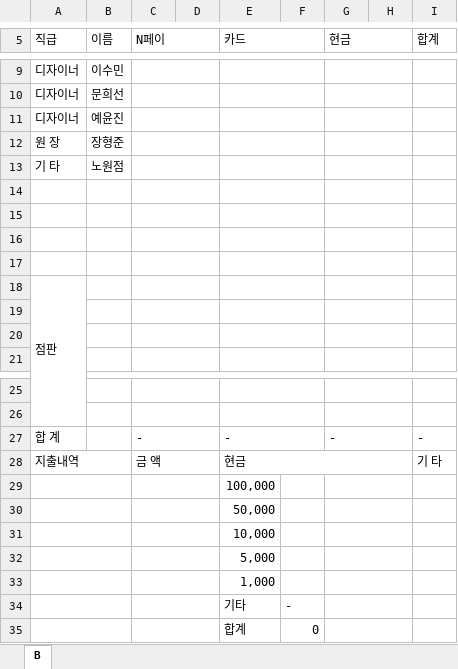
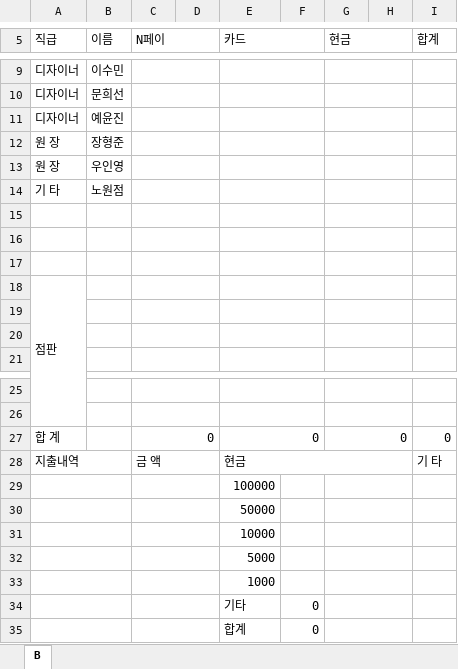
Before and after one commit to chahongroom-nowon/ch_month, an Excel workbook: public/daily_template.xlsx, sheet B, drawn as a sheet; only a part is shown, gaps mark what is left out; values as stored, in another font and other column widths than the file's, no cell formats; charts and pictures not drawn; removed rows and columns are numbered as before the commit, all else as after; the diff names each change by its address in the sheet, - before the commit and + after, or states it on an @@ line.

```diff
--- a/public/daily_template.xlsx (sheet B)
+++ b/public/daily_template.xlsx (sheet B)
+row 13: 원 장 | 우인영
-row 14: (empty)
-row 27: 합 계 |  | - |  | - |  | - |  | -
+row 27: 합 계 |  | 0 |  | 0 |  | 0 |  | 0
-E29 (카드): 100,000
+E29 (카드): 100000
-E30 (카드): 50,000
+E30 (카드): 50000
-E31 (카드): 10,000
+E31 (카드): 10000
-E32 (카드): 5,000
+E32 (카드): 5000
-E33 (카드): 1,000
+E33 (카드): 1000
-F34: -
+F34: 0
```
Also changed, not shown: cell formats, formulas that keep their value, charts or pictures, 4 other files.
